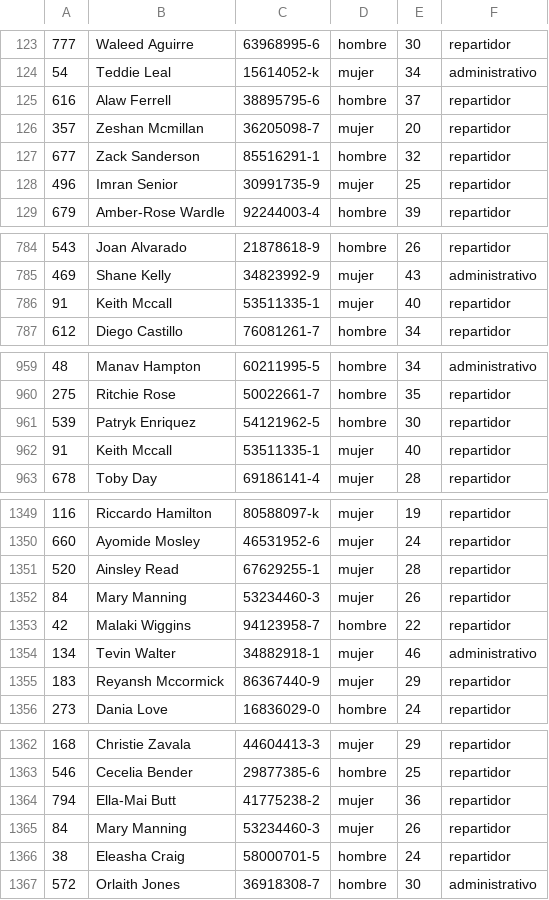
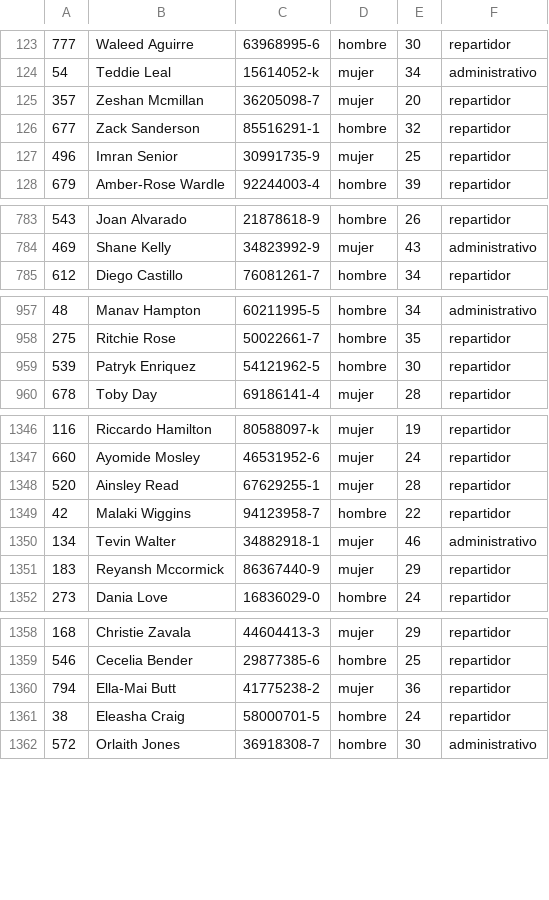
Before and after one commit to drosselot/BBDD_84, a CSV file: Trabajo/Reales/Personal.csv, drawn as a sheet; only a part is shown, gaps mark what is left out; the diff covers the shown part only.

```diff
--- a/Trabajo/Reales/Personal.csv
+++ b/Trabajo/Reales/Personal.csv
@@ -124,3 +124,2 @@
 54,Teddie Leal,15614052-k,mujer,34,administrativo
-616,Alaw Ferrell,38895795-6,hombre,37,repartidor
 357,Zeshan Mcmillan,36205098-7,mujer,20,repartidor
@@ -785,3 +784,2 @@
 469,Shane Kelly,34823992-9,mujer,43,administrativo
-91,Keith Mccall,53511335-1,mujer,40,repartidor
 612,Diego Castillo,76081261-7,hombre,34,repartidor
@@ -961,3 +959,2 @@
 539,Patryk Enriquez,54121962-5,hombre,30,repartidor
-91,Keith Mccall,53511335-1,mujer,40,repartidor
 678,Toby Day,69186141-4,mujer,28,repartidor
@@ -1351,3 +1348,2 @@
 520,Ainsley Read,67629255-1,mujer,28,repartidor
-84,Mary Manning,53234460-3,mujer,26,repartidor
 42,Malaki Wiggins,94123958-7,hombre,22,repartidor
@@ -1364,3 +1360,2 @@
 794,Ella-Mai Butt,41775238-2,mujer,36,repartidor
-84,Mary Manning,53234460-3,mujer,26,repartidor
 38,Eleasha Craig,58000701-5,hombre,24,repartidor
```
Also changed, not shown: 2 removed rows elsewhere in this file, Trabajo/Reales/Cobertura.csv, Trabajo/Reales/Direcciones.csv, 7 other files.
